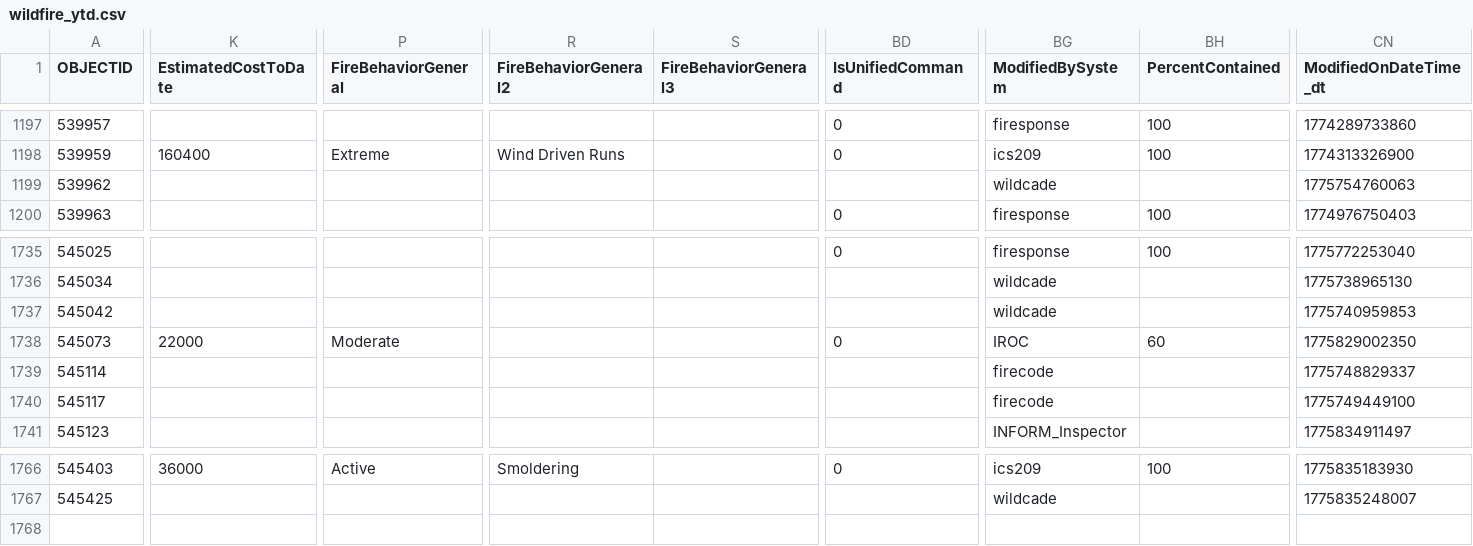
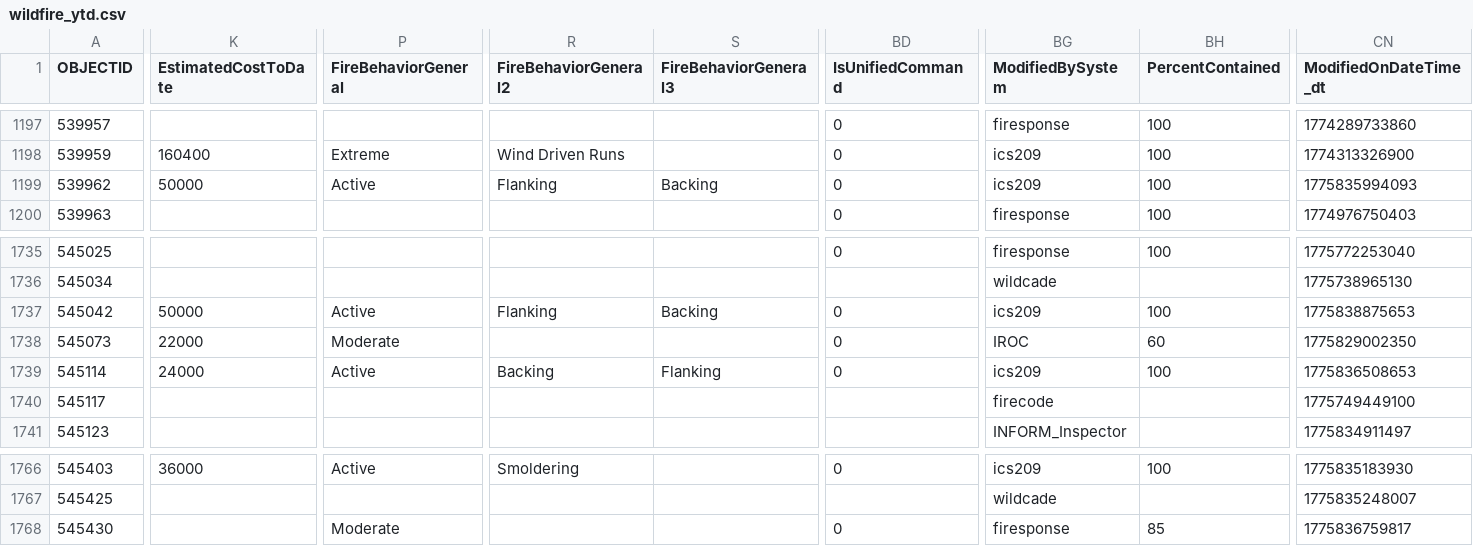
Before and after one commit to githamm/wildfire-tracker, a CSV file: data/wildfire_ytd.csv, drawn as a sheet; only a part is shown, gaps mark what is left out; rows hold the shown columns only; the diff covers the shown part only; the diff names each change by its address in the sheet, - before the commit and + after, or states it on an @@ line.

```diff
--- a/data/wildfire_ytd.csv
+++ b/data/wildfire_ytd.csv
-K1199 (EstimatedCostToDate): (empty)
+K1199 (EstimatedCostToDate): 50000
-P1199 (FireBehaviorGeneral): (empty)
+P1199 (FireBehaviorGeneral): Active
-R1199 (FireBehaviorGeneral2): (empty)
+R1199 (FireBehaviorGeneral2): Flanking
-S1199 (FireBehaviorGeneral3): (empty)
+S1199 (FireBehaviorGeneral3): Backing
-BD1199 (IsUnifiedCommand): (empty)
+BD1199 (IsUnifiedCommand): 0
-BG1199 (ModifiedBySystem): wildcade
+BG1199 (ModifiedBySystem): ics209
-BH1199 (PercentContained): (empty)
+BH1199 (PercentContained): 100
-CN1199 (ModifiedOnDateTime_dt): 1775754760063
+CN1199 (ModifiedOnDateTime_dt): 1775835994093
-K1737 (EstimatedCostToDate): (empty)
+K1737 (EstimatedCostToDate): 50000
-P1737 (FireBehaviorGeneral): (empty)
+P1737 (FireBehaviorGeneral): Active
-R1737 (FireBehaviorGeneral2): (empty)
+R1737 (FireBehaviorGeneral2): Flanking
-S1737 (FireBehaviorGeneral3): (empty)
+S1737 (FireBehaviorGeneral3): Backing
-BD1737 (IsUnifiedCommand): (empty)
+BD1737 (IsUnifiedCommand): 0
-BG1737 (ModifiedBySystem): wildcade
+BG1737 (ModifiedBySystem): ics209
-BH1737 (PercentContained): (empty)
+BH1737 (PercentContained): 100
-CN1737 (ModifiedOnDateTime_dt): 1775740959853
+CN1737 (ModifiedOnDateTime_dt): 1775838875653
-K1739 (EstimatedCostToDate): (empty)
+K1739 (EstimatedCostToDate): 24000
-P1739 (FireBehaviorGeneral): (empty)
+P1739 (FireBehaviorGeneral): Active
-R1739 (FireBehaviorGeneral2): (empty)
+R1739 (FireBehaviorGeneral2): Backing
-S1739 (FireBehaviorGeneral3): (empty)
+S1739 (FireBehaviorGeneral3): Flanking
-BD1739 (IsUnifiedCommand): (empty)
+BD1739 (IsUnifiedCommand): 0
-BG1739 (ModifiedBySystem): firecode
+BG1739 (ModifiedBySystem): ics209
-BH1739 (PercentContained): (empty)
+BH1739 (PercentContained): 100
-CN1739 (ModifiedOnDateTime_dt): 1775748829337
+CN1739 (ModifiedOnDateTime_dt): 1775836508653
+row 1768: 545430 |  | Moderate |  |  | 0 | firesponse | 85 | 1775836759817
```
Also changed, not shown: 84 edited cells elsewhere in this file.
